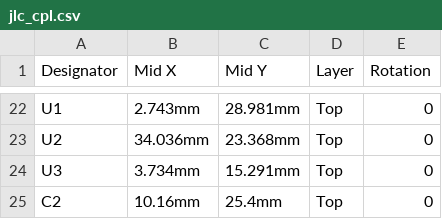
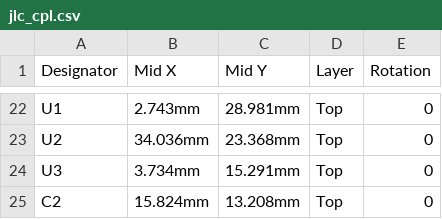
Before and after one commit to k4n4ch/mc52obd, a CSV file: hardware/jlc_cpl.csv, drawn as a sheet; only a part is shown, gaps mark what is left out.

```diff
--- a/hardware/jlc_cpl.csv
+++ b/hardware/jlc_cpl.csv
@@ -24,2 +24,2 @@ U2,34.036mm,23.368mm,Top,0
 U3,3.734mm,15.291mm,Top,0
-C2,10.16mm,25.4mm,Top,0
+C2,15.824mm,13.208mm,Top,0
```
Also changed, not shown: 3 other files.
